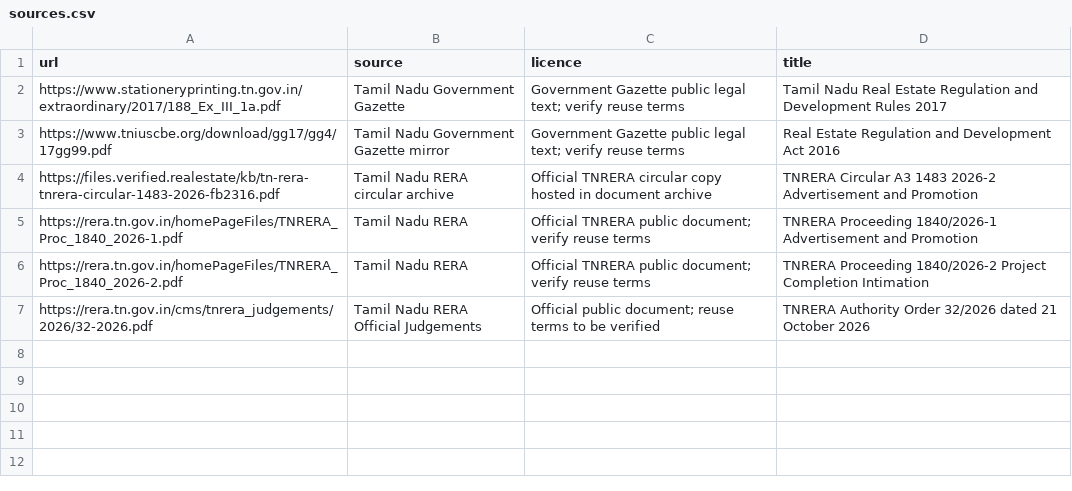
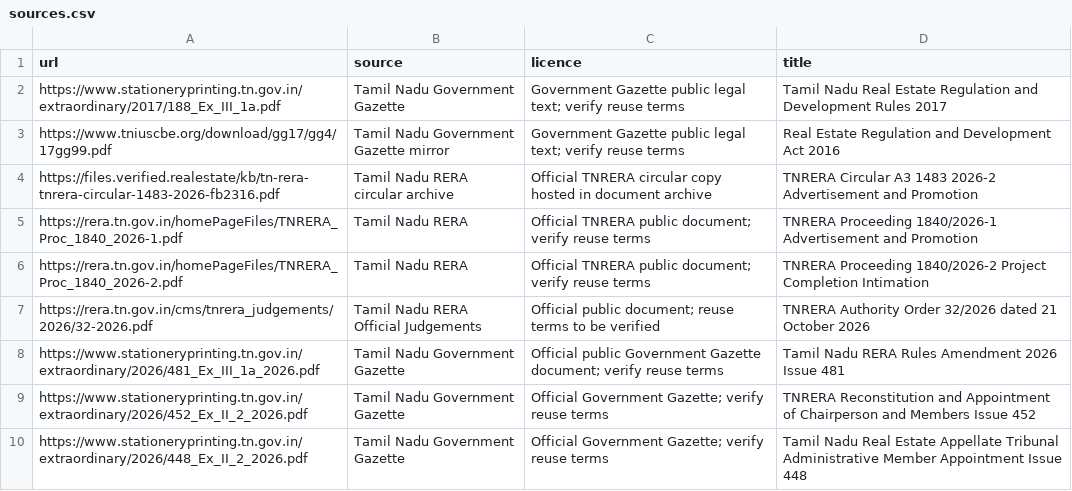
Before and after one commit to mathulikanatarajan-debug/prince28-law05-homesure, a CSV file: data/sources.csv, drawn as a sheet.

Commit message:
feat: add PDF parsing with heading and table extraction

```diff
--- a/data/sources.csv
+++ b/data/sources.csv
@@ -7 +7,4 @@
 "https://rera.tn.gov.in/cms/tnrera_judgements/2026/32-2026.pdf","Tamil Nadu RERA Official Judgements","Official public document; reuse terms to be verified","TNRERA Authority Order 32/2026 dated 21 October 2026"
+"https://www.stationeryprinting.tn.gov.in/extraordinary/2026/481_Ex_III_1a_2026.pdf","Tamil Nadu Government Gazette","Official public Government Gazette document; verify reuse terms","Tamil Nadu RERA Rules Amendment 2026 Issue 481"
+https://www.stationeryprinting.tn.gov.in/extraordinary/2026/452_Ex_II_2_2026.pdf,Tamil Nadu Government Gazette,Official Government Gazette; verify reuse terms,TNRERA Reconstitution and Appointment of Chairperson and Members Issue 452
+https://www.stationeryprinting.tn.gov.in/extraordinary/2026/448_Ex_II_2_2026.pdf,Tamil Nadu Government Gazette,Official Government Gazette; verify reuse terms,Tamil Nadu Real Estate Appellate Tribunal Administrative Member Appointment Issue 448
```
Also changed, not shown: 9 other files.
